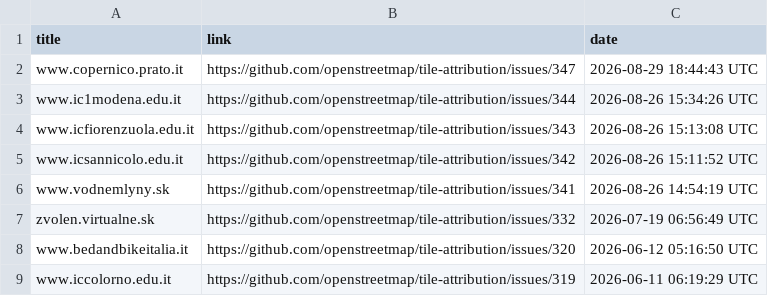
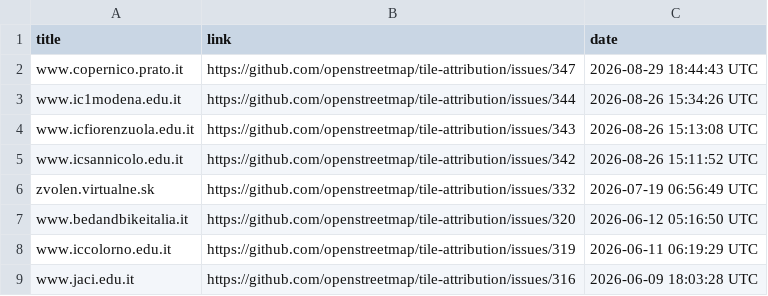
Before and after one commit to openstreetmap/tile-attribution, a CSV file: tile-attribution.csv, drawn as a sheet; only a part is shown; the shorter side is filled out with more unchanged rows; the diff names each change by its address in the sheet, - before the commit and + after, or states it on an @@ line.

Commit message:
Removed www.vodnemlyny.sk in tile-attribution.csv

```diff
--- a/tile-attribution.csv
+++ b/tile-attribution.csv
-row 6: www.vodnemlyny.sk | https://github.com/openstreetmap/tile-attribution/issues/341 | 2026-08-26 14:54:19 UTC
```
Also changed, not shown: 1 other file.
